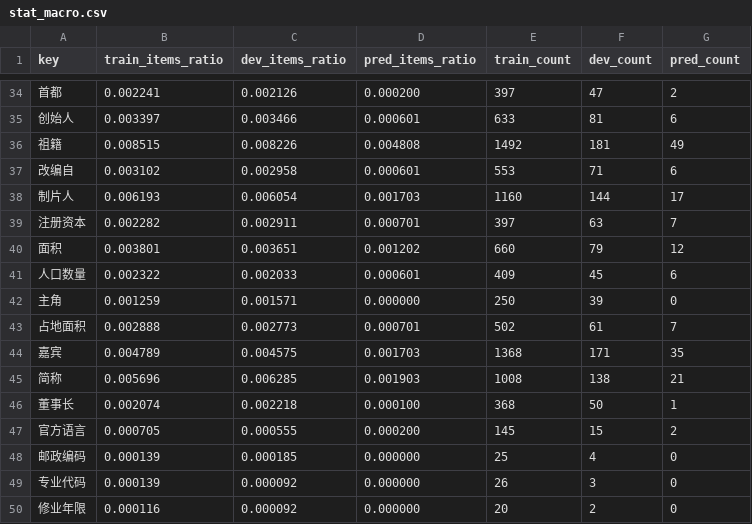
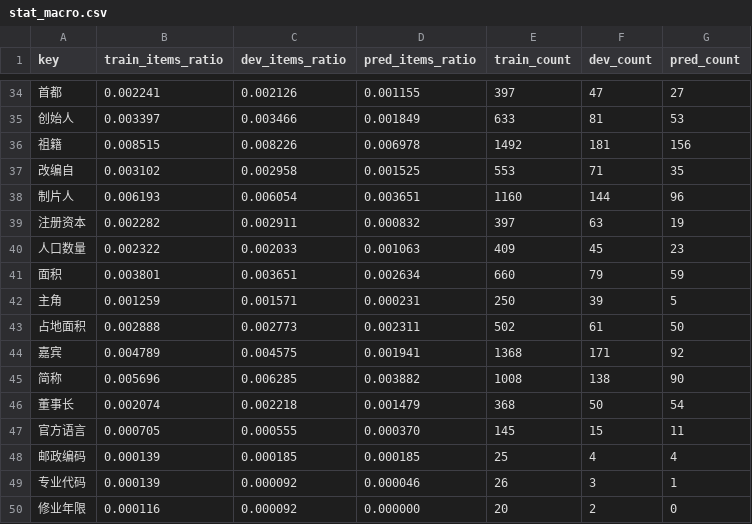
Before and after one commit to Huxhh/MRE, a CSV file: stat/stat_macro.csv, drawn as a sheet; only a part is shown, gaps mark what is left out; the diff covers the shown part only.

```diff
--- a/stat/stat_macro.csv
+++ b/stat/stat_macro.csv
@@ -34,17 +34,17 @@ key,train_items_ratio,dev_items_ratio,pred_items_ratio,train_count,dev_count,pre
-首都,0.002241,0.002126,0.000200,397,47,2
-创始人,0.003397,0.003466,0.000601,633,81,6
-祖籍,0.008515,0.008226,0.004808,1492,181,49
-改编自,0.003102,0.002958,0.000601,553,71,6
-制片人,0.006193,0.006054,0.001703,1160,144,17
-注册资本,0.002282,0.002911,0.000701,397,63,7
-面积,0.003801,0.003651,0.001202,660,79,12
-人口数量,0.002322,0.002033,0.000601,409,45,6
-主角,0.001259,0.001571,0.000000,250,39,0
-占地面积,0.002888,0.002773,0.000701,502,61,7
-嘉宾,0.004789,0.004575,0.001703,1368,171,35
-简称,0.005696,0.006285,0.001903,1008,138,21
-董事长,0.002074,0.002218,0.000100,368,50,1
-官方语言,0.000705,0.000555,0.000200,145,15,2
-邮政编码,0.000139,0.000185,0.000000,25,4,0
-专业代码,0.000139,0.000092,0.000000,26,3,0
+首都,0.002241,0.002126,0.001155,397,47,27
+创始人,0.003397,0.003466,0.001849,633,81,53
+祖籍,0.008515,0.008226,0.006978,1492,181,156
+改编自,0.003102,0.002958,0.001525,553,71,35
+制片人,0.006193,0.006054,0.003651,1160,144,96
+注册资本,0.002282,0.002911,0.000832,397,63,19
+人口数量,0.002322,0.002033,0.001063,409,45,23
+面积,0.003801,0.003651,0.002634,660,79,59
+主角,0.001259,0.001571,0.000231,250,39,5
+占地面积,0.002888,0.002773,0.002311,502,61,50
+嘉宾,0.004789,0.004575,0.001941,1368,171,92
+简称,0.005696,0.006285,0.003882,1008,138,90
+董事长,0.002074,0.002218,0.001479,368,50,54
+官方语言,0.000705,0.000555,0.000370,145,15,11
+邮政编码,0.000139,0.000185,0.000185,25,4,4
+专业代码,0.000139,0.000092,0.000046,26,3,1
 修业年限,0.000116,0.000092,0.000000,20,2,0
```
Also changed, not shown: 2 added rows, 2 removed rows and 60 edited cells elsewhere in this file, stat/stat_micro.csv, 4 other files.
